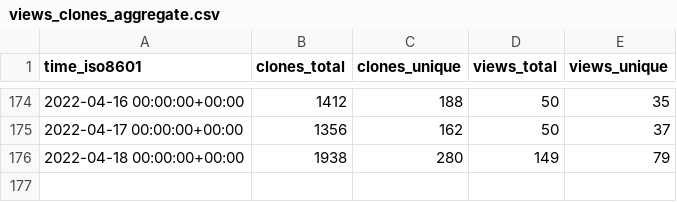
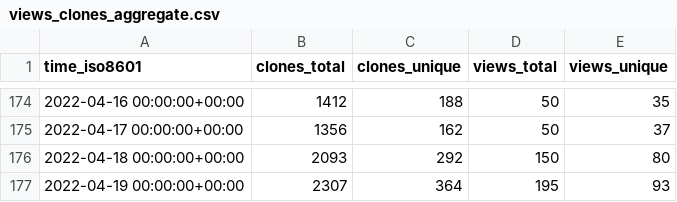
Before and after one commit to go-gorm/stats, a CSV file: go-gorm/mysql/ghrs-data/views_clones_aggregate.csv, drawn as a sheet; only a part is shown, gaps mark what is left out.

```diff
--- a/go-gorm/mysql/ghrs-data/views_clones_aggregate.csv
+++ b/go-gorm/mysql/ghrs-data/views_clones_aggregate.csv
@@ -175,2 +175,3 @@ time_iso8601,clones_total,clones_unique,views_total,views_unique
 2022-04-17 00:00:00+00:00,1356,162,50,37
-2022-04-18 00:00:00+00:00,1938,280,149,79
+2022-04-18 00:00:00+00:00,2093,292,150,80
+2022-04-19 00:00:00+00:00,2307,364,195,93
```
Also changed, not shown: 1 other file.
